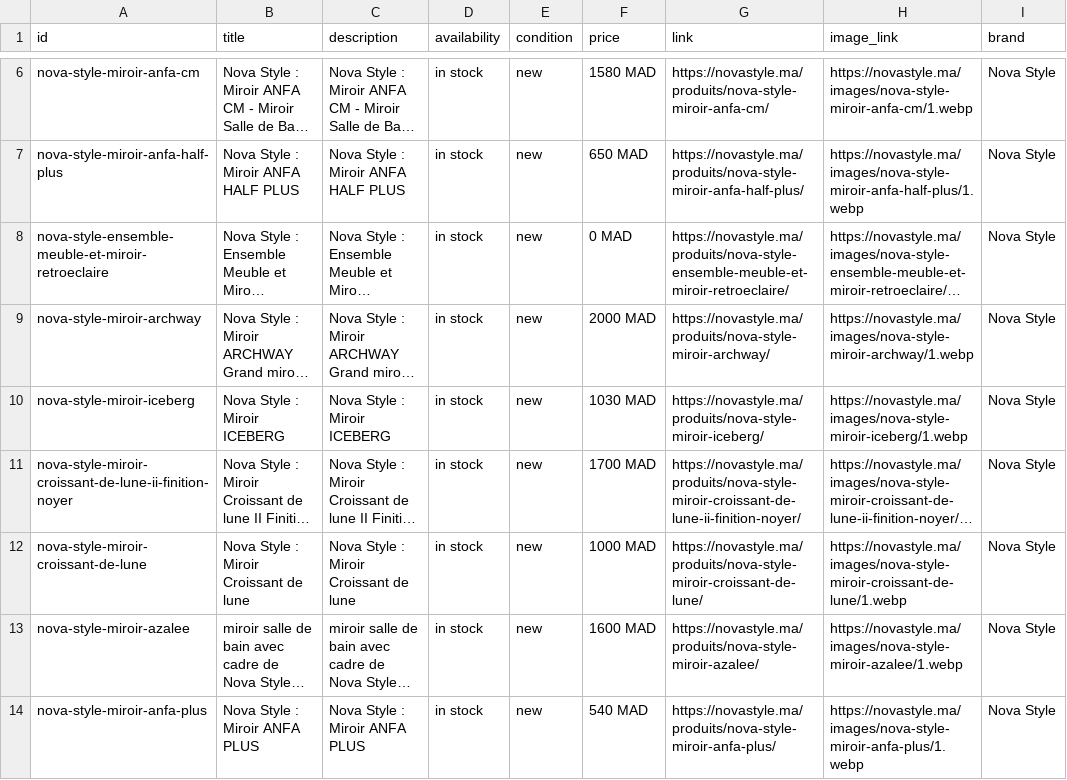
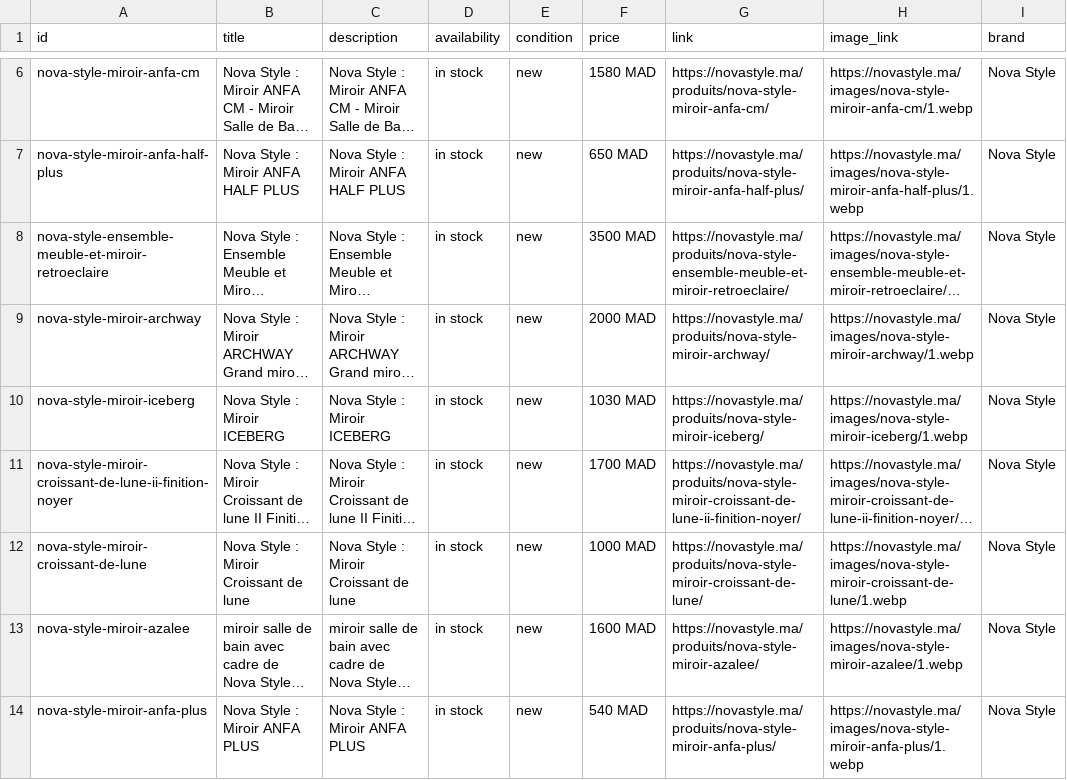
Before and after one commit to energiemogador-max/novastyle, a CSV file: meta-feed.csv, drawn as a sheet; only a part is shown, gaps mark what is left out; long unchanged cells end in …; the diff names each change by its address in the sheet, - before the commit and + after, or states it on an @@ line.

Commit message:
Update meta-feed.csv (75 products)

```diff
--- a/meta-feed.csv
+++ b/meta-feed.csv
-F8 (price): 0 MAD
+F8 (price): 3500 MAD
```
